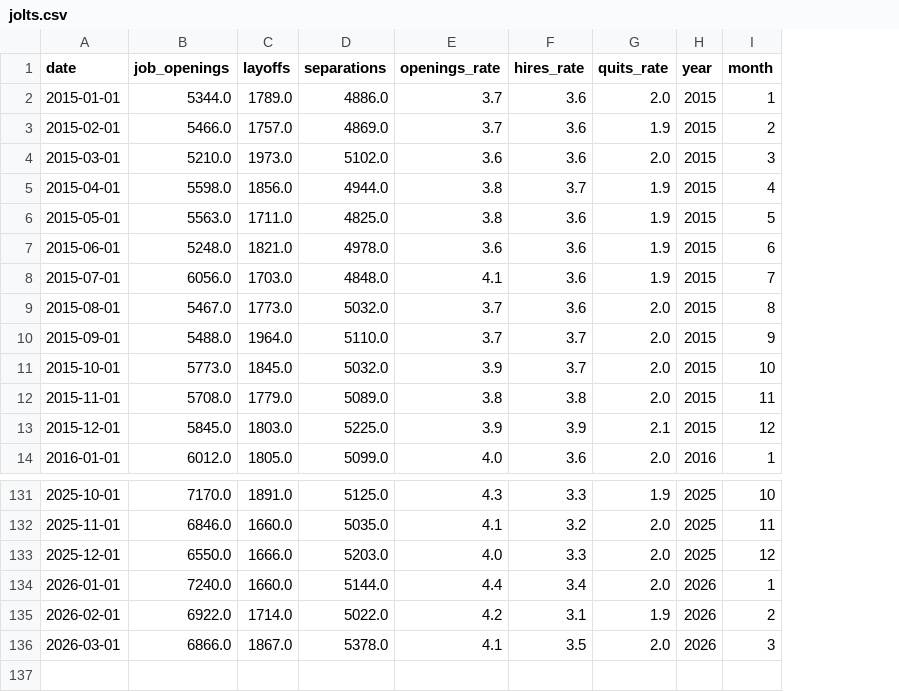
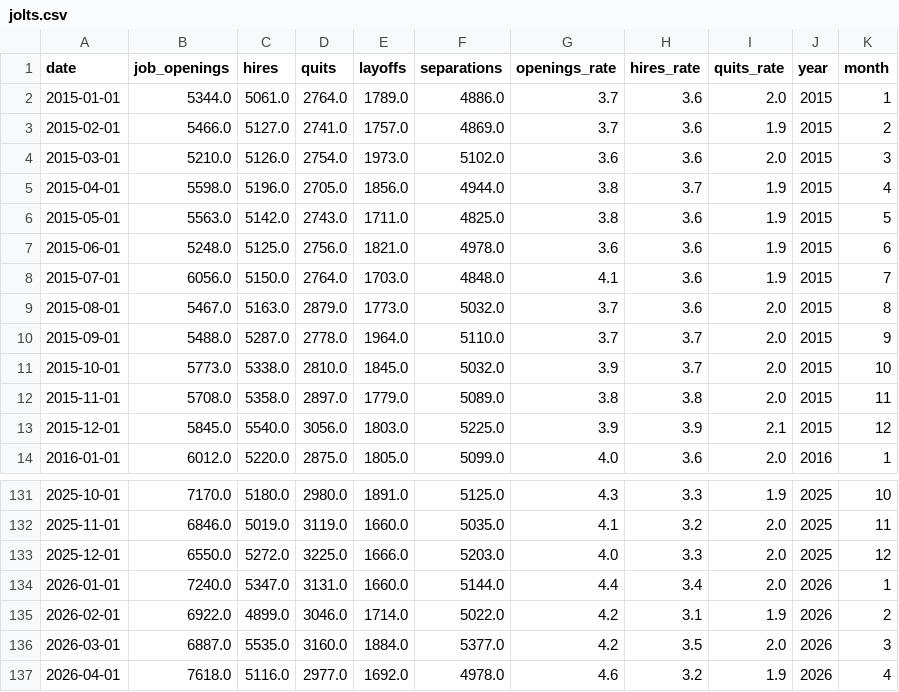
Before and after one commit to ela113arm-arch/macro-data-tracker, a CSV file: data/jolts.csv, drawn as a sheet; only a part is shown, gaps mark what is left out; addresses are those after the commit; the diff names each change by its address in the sheet, - before the commit and + after, or states it on an @@ line.

```diff
--- a/data/jolts.csv
+++ b/data/jolts.csv
+column C (hires), rows 2-14: 5061.0 | 5127.0 | 5126.0 | 5196.0 | 5142.0 | 5125.0 | 5150.0 | 5163.0 | 5287.0 | 5338.0 | 5358.0 | 5540.0 | 5220.0; rows 131-136: 5180.0 | 5019.0 | 5272.0 | 5347.0 | 4899.0 | 5535.0
+column D (quits), rows 2-14: 2764.0 | 2741.0 | 2754.0 | 2705.0 | 2743.0 | 2756.0 | 2764.0 | 2879.0 | 2778.0 | 2810.0 | 2897.0 | 3056.0 | 2875.0; rows 131-136: 2980.0 | 3119.0 | 3225.0 | 3131.0 | 3046.0 | 3160.0
-B136 (job_openings): 6866.0
+B136 (job_openings): 6887.0
-E136 (layoffs): 1867.0
+E136 (layoffs): 1884.0
-F136 (separations): 5378.0
+F136 (separations): 5377.0
-G136 (openings_rate): 4.1
+G136 (openings_rate): 4.2
+row 137: 2026-04-01 | 7618.0 | 5116.0 | 2977.0 | 1692.0 | 4978.0 | 4.6 | 3.2 | 1.9 | 2026 | 4
```
Also changed, not shown: data/employment.csv, data/ppi.csv, 36 other files.
